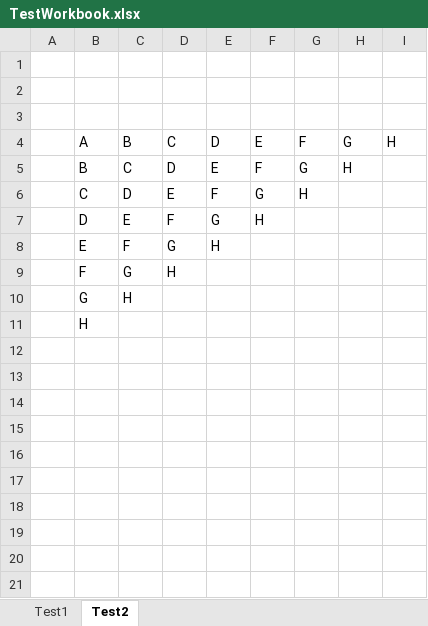
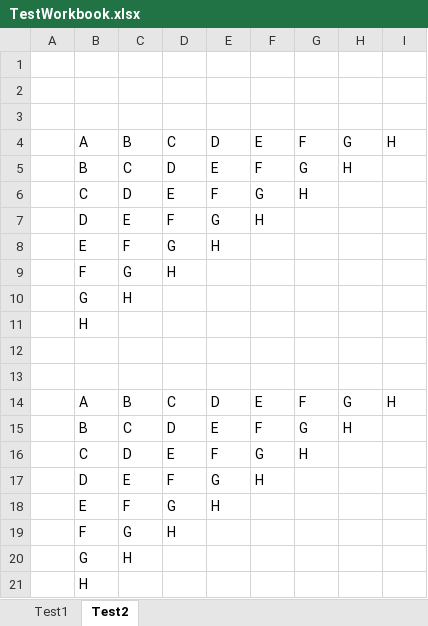
Before and after one commit to Lindoni12/XLTest, an Excel workbook: TestWorkbook.xlsx, sheet Test2, drawn as a sheet; values as stored, in another font and other column widths than the file's, no borders; the diff names each change by its address in the sheet, - before the commit and + after, or states it on an @@ line.

Commit message:
commit 1

```diff
--- a/TestWorkbook.xlsx (sheet Test2)
+++ b/TestWorkbook.xlsx (sheet Test2)
+row 12: (empty)
+row 13: (empty)
+row 14:  | A | B | C | D | E | F | G | H
+row 15:  | B | C | D | E | F | G | H
+row 16:  | C | D | E | F | G | H
+row 17:  | D | E | F | G | H
+row 18:  | E | F | G | H
+row 19:  | F | G | H
+row 20:  | G | H
+row 21:  | H
```
